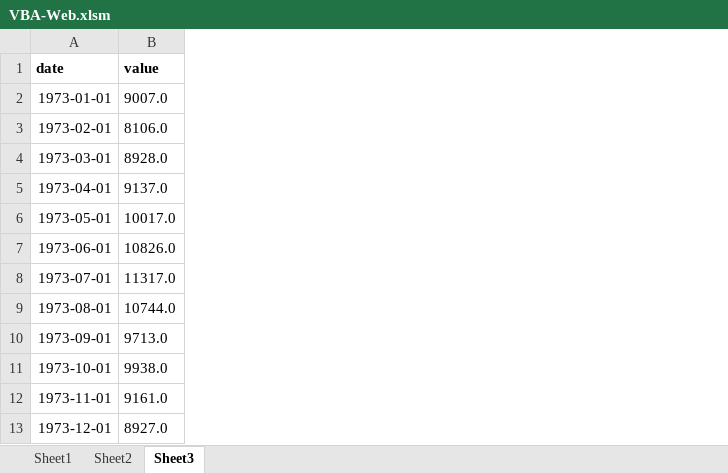
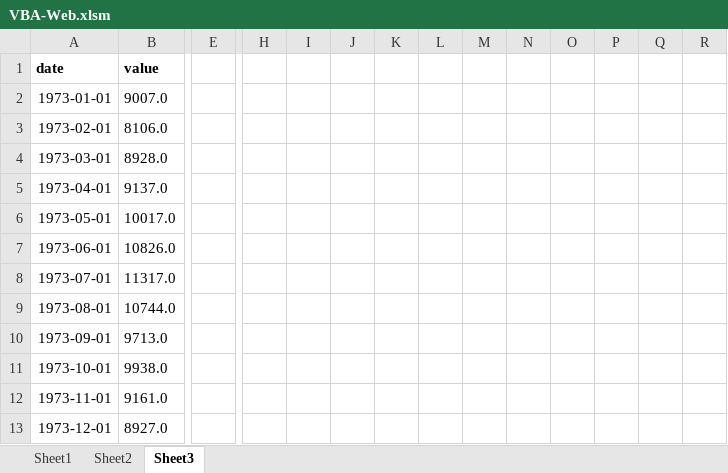
Before and after one commit to thierrymoudiki/techtonique-excel-server, an Excel workbook: VBA-Web.xlsm, sheet Sheet3, drawn as a sheet; only a part is shown, gaps mark what is left out; values as stored, in another font and other column widths than the file's, no borders; charts and pictures not drawn; the diff covers the shown part only; the diff names each change by its address in the sheet, - before the commit and + after, or states it on an @@ line.

Commit message:
initial version of code for predictive simulations Pt.3

```diff
--- a/VBA-Web.xlsm (sheet Sheet3)
+++ b/VBA-Web.xlsm (sheet Sheet3)
+column E, empty
+column H, empty
+column I, empty
+column J, empty
+column K, empty
+column L, empty
+column M, empty
+column N, empty
+column O, empty
+column P, empty
+column Q, empty
+column R, empty
```
Also changed, not shown: 20 added rows, 20 removed rows, 33 added columns and 1 removed column elsewhere in this sheet, charts or pictures.
